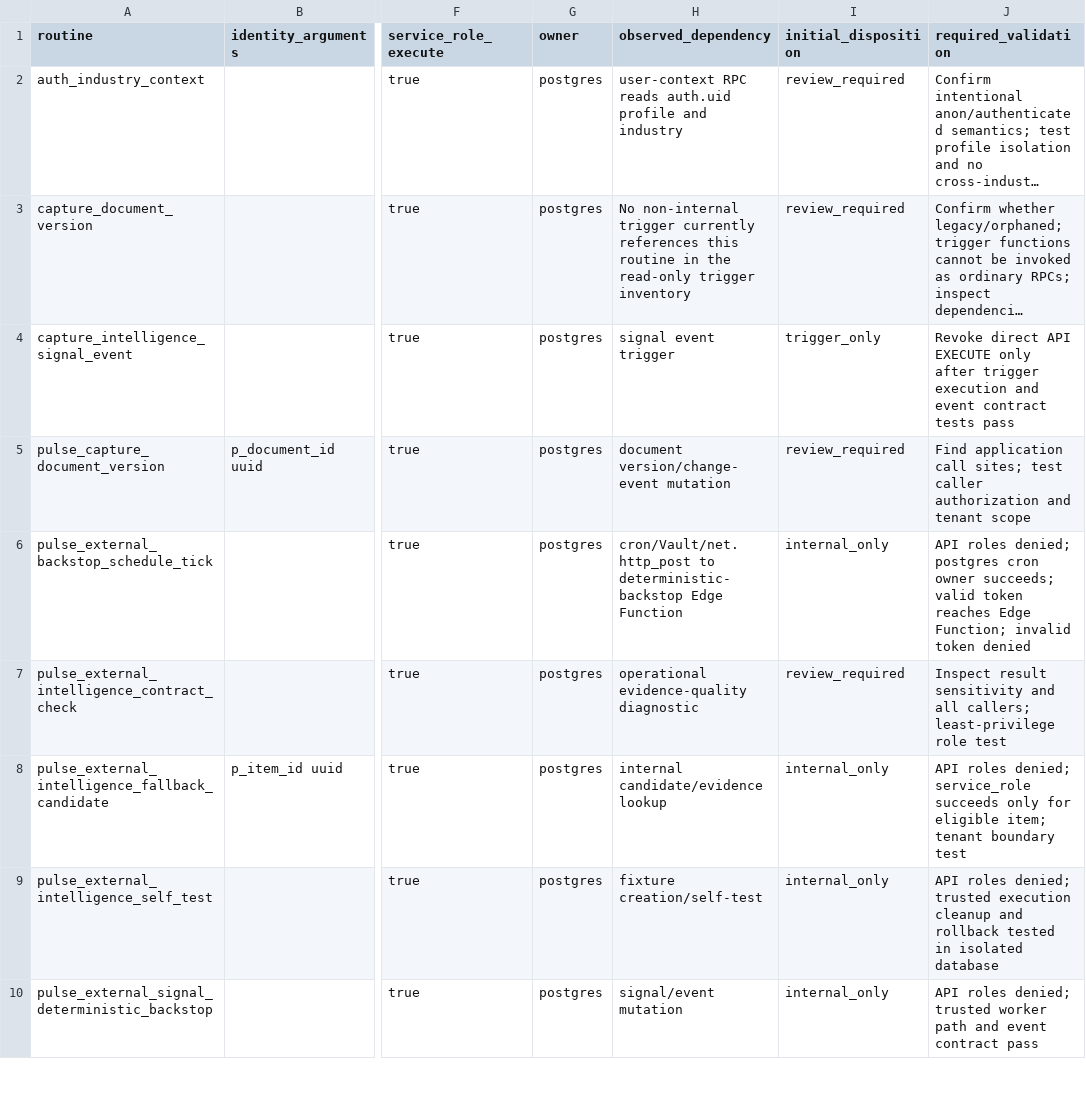
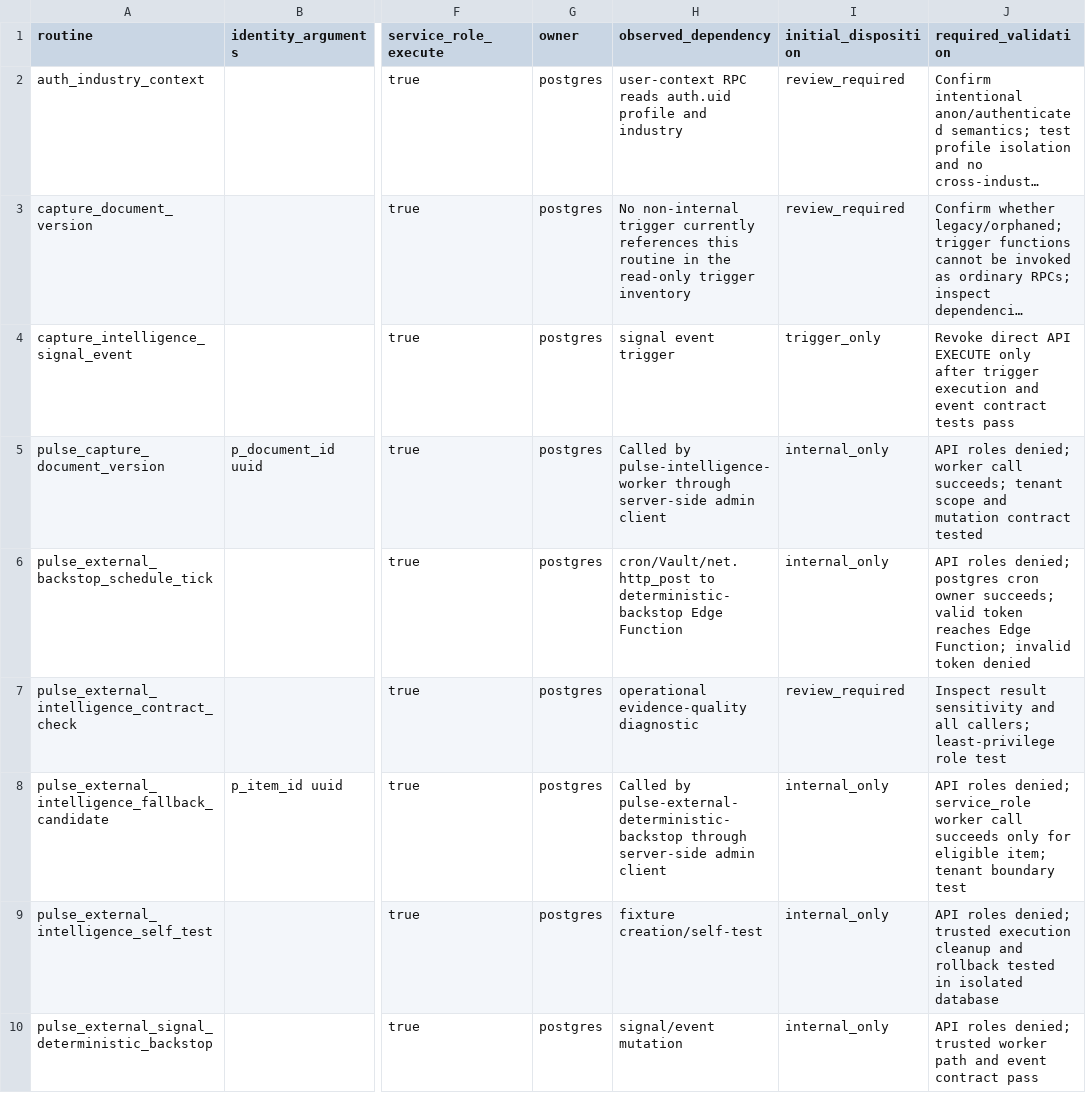
Before and after one commit to PauloRafaeldeMouraPaes/shopplosion-pulse, a CSV file: docs/database/security-definer-acl-manifest-2026-10-15.csv, drawn as a sheet; only a part is shown, gaps mark what is left out; long unchanged cells end in …; the diff names each change by its address in the sheet, - before the commit and + after, or states it on an @@ line.

Commit message:
docs(db): align ACL dispositions with verified worker callers

```diff
--- a/docs/database/security-definer-acl-manifest-2026-10-15.csv
+++ b/docs/database/security-definer-acl-manifest-2026-10-15.csv
-H5 (observed_dependency): document version/change-event mutation
+H5 (observed_dependency): Called by pulse-intelligence-worker through server-side admin client
-I5 (initial_disposition): review_required
+I5 (initial_disposition): internal_only
-J5 (required_validation): Find application call sites; test caller authorization and tenant scope
+J5 (required_validation): API roles denied; worker call succeeds; tenant scope and mutation contract tested
-H8 (observed_dependency): internal candidate/evidence lookup
+H8 (observed_dependency): Called by pulse-external-deterministic-backstop through server-side admin client
-J8 (required_validation): …denied; service_role succeeds only…
+J8 (required_validation): …denied; service_role worker call succeeds only…
```
